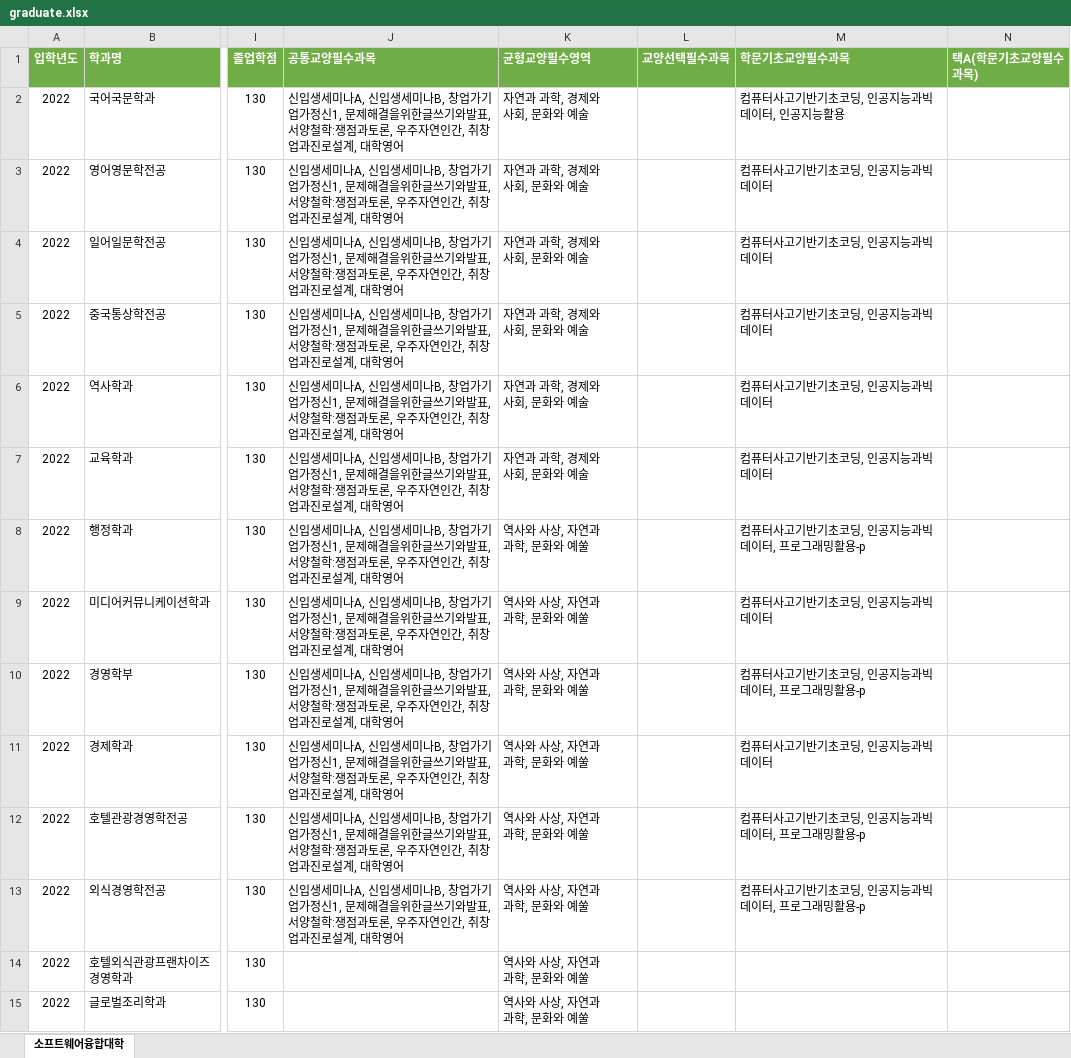
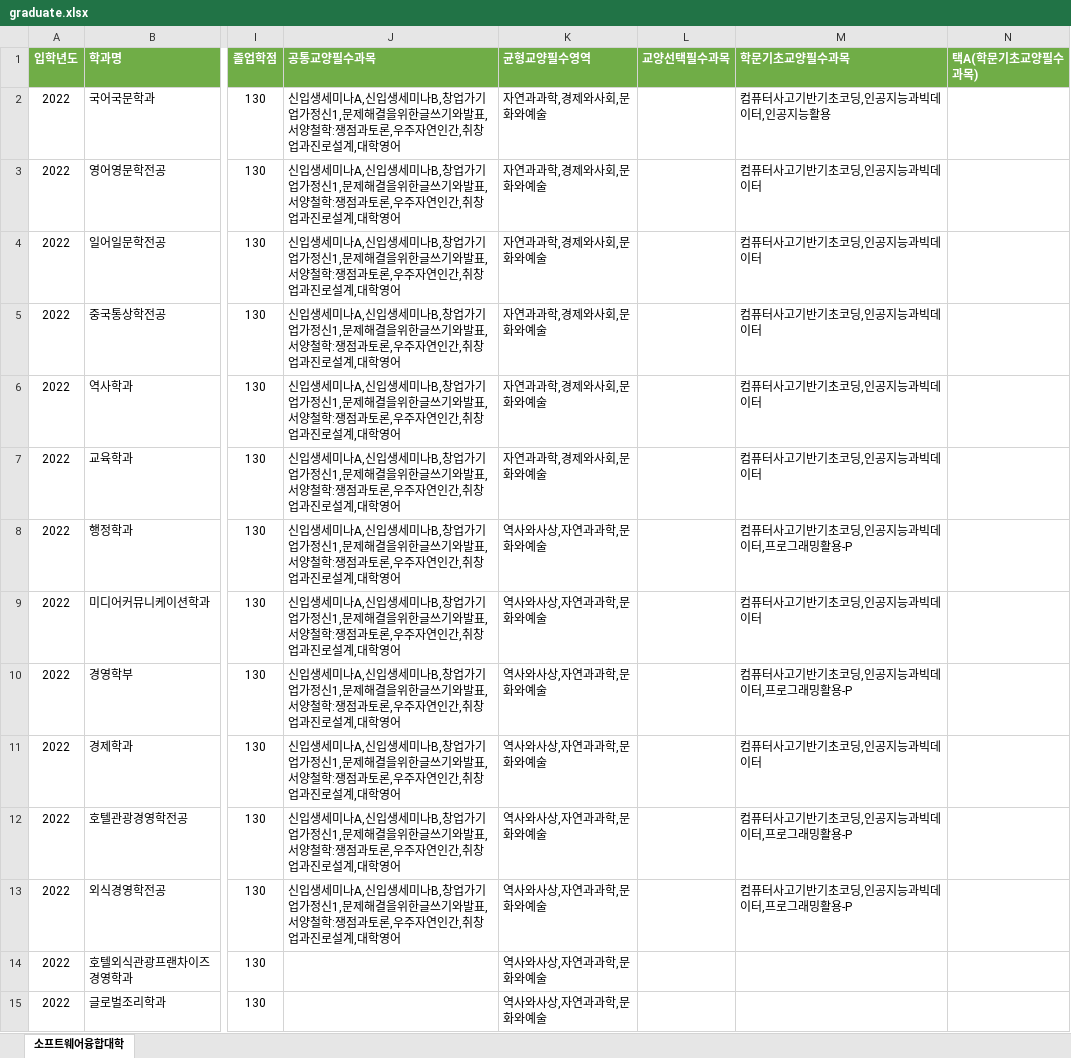
Before and after one commit to sejong-class-registration/Server, an Excel workbook: public/graduate.xlsx, sheet 소프트웨어융합대학, drawn as a sheet; only a part is shown, gaps mark what is left out; values as stored, in another font and other column widths than the file's, no borders; ↵ is a line break in a cell; the diff covers the shown part only; the diff names each change by its address in the sheet, - before the commit and + after, or states it on an @@ line.

```diff
--- a/public/graduate.xlsx (sheet 소프트웨어융합대학)
+++ b/public/graduate.xlsx (sheet 소프트웨어융합대학)
-J2:J13 (공통교양필수과목): …대학영어
+J2:J13 (공통교양필수과목): …대학영어
-K2:K7 (균형교양필수영역): 자연과 과학, 경제와 ↵ 사회, 문화와 예술
+K2:K7 (균형교양필수영역): 자연과과학,경제와사회,문화와예술
-M2 (학문기초교양필수과목): 컴퓨터사고기반기초코딩, 인공지능과빅데이터, 인공지능활용
+M2 (학문기초교양필수과목): 컴퓨터사고기반기초코딩,인공지능과빅데이터,인공지능활용
-M3:M7 (학문기초교양필수과목): 컴퓨터사고기반기초코딩, 인공지능과빅데이터
+M3:M7 (학문기초교양필수과목): 컴퓨터사고기반기초코딩,인공지능과빅데이터
-K8:K15 (균형교양필수영역): 역사와 사상, 자연과 ↵ 과학, 문화와 예쑬
+K8:K15 (균형교양필수영역): 역사와사상,자연과과학,문화와예술
-M8 (학문기초교양필수과목): 컴퓨터사고기반기초코딩, 인공지능과빅데이터, 프로그래밍활용-p
+M8 (학문기초교양필수과목): 컴퓨터사고기반기초코딩,인공지능과빅데이터,프로그래밍활용-P
-M9 (학문기초교양필수과목): 컴퓨터사고기반기초코딩, 인공지능과빅데이터
+M9 (학문기초교양필수과목): 컴퓨터사고기반기초코딩,인공지능과빅데이터
-M10 (학문기초교양필수과목): 컴퓨터사고기반기초코딩, 인공지능과빅데이터, 프로그래밍활용-p
+M10 (학문기초교양필수과목): 컴퓨터사고기반기초코딩,인공지능과빅데이터,프로그래밍활용-P
-M11 (학문기초교양필수과목): 컴퓨터사고기반기초코딩, 인공지능과빅데이터
+M11 (학문기초교양필수과목): 컴퓨터사고기반기초코딩,인공지능과빅데이터
-M12:M13 (학문기초교양필수과목): 컴퓨터사고기반기초코딩, 인공지능과빅데이터, 프로그래밍활용-p
+M12:M13 (학문기초교양필수과목): 컴퓨터사고기반기초코딩,인공지능과빅데이터,프로그래밍활용-P
```
Also changed, not shown: 780 edited cells elsewhere in this sheet, 7 other files.
